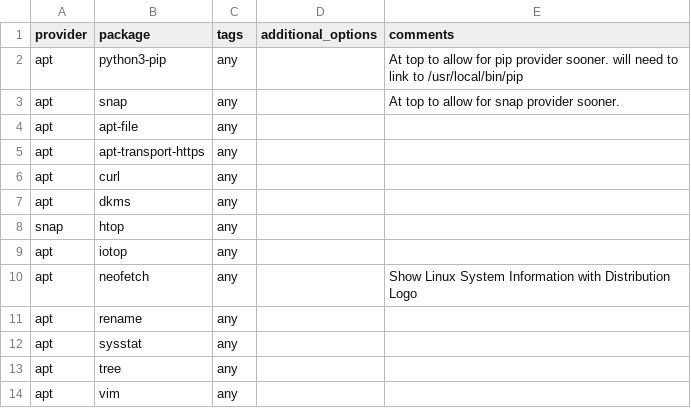
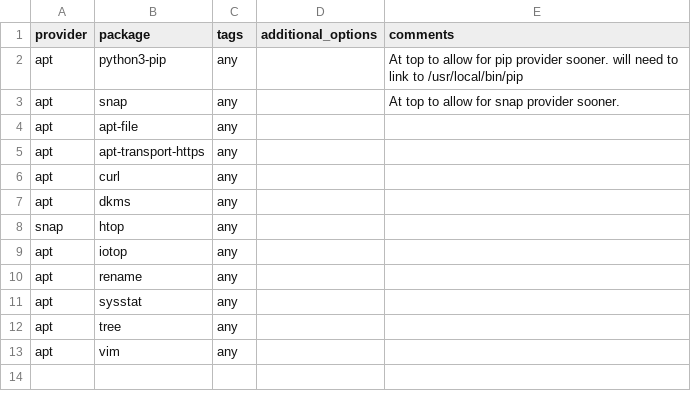
Before and after one commit to etkeys/dotfiles-common, a CSV file: packages.csv, drawn as a sheet; the diff names each change by its address in the sheet, - before the commit and + after, or states it on an @@ line.

Commit message:
remove neofetch
neofetch is no longer supported. An alternative is fastfetch
but that requires manually installing PPAs.

```diff
--- a/packages.csv
+++ b/packages.csv
-row 10: apt | neofetch | any |  | Show Linux System Information with Distribution Logo
```
